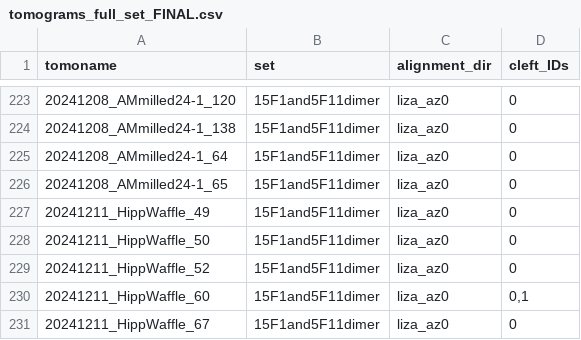
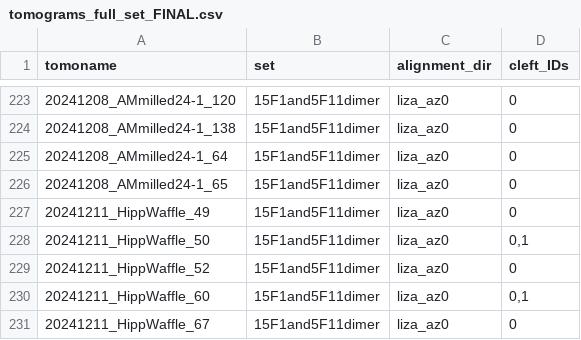
Before and after one commit to catler4/SynapticTomoTools, a CSV file: tomogram_csv_files/tomograms_full_set_FINAL.csv, drawn as a sheet; only a part is shown, gaps mark what is left out; the diff names each change by its address in the sheet, - before the commit and + after, or states it on an @@ line.

Commit message:
updated sup file list and csv

```diff
--- a/tomogram_csv_files/tomograms_full_set_FINAL.csv
+++ b/tomogram_csv_files/tomograms_full_set_FINAL.csv
-D228 (cleft_IDs): 0
+D228 (cleft_IDs): 0,1
```
Also changed, not shown: 1 other file.
